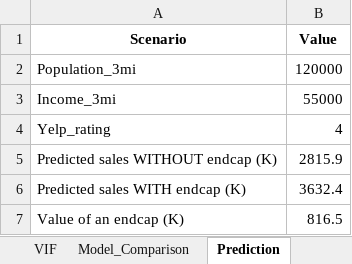
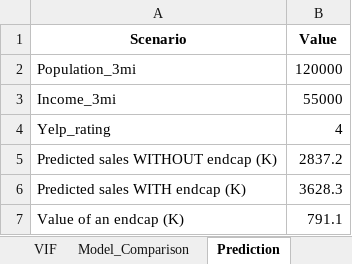
Before and after one commit to davi-moreira/2026F_business_analytics_qm670, an Excel workbook: lecture_slides/11_chapter_multiple_regression/data/autoparts_regression.xlsx, sheet Prediction, drawn as a sheet; values as stored, in another font and other column widths than the file's, no borders; the diff names each change by its address in the sheet, - before the commit and + after, or states it on an @@ line.

```diff
--- a/lecture_slides/11_chapter_multiple_regression/data/autoparts_regression.xlsx (sheet Prediction)
+++ b/lecture_slides/11_chapter_multiple_regression/data/autoparts_regression.xlsx (sheet Prediction)
-B5 (Value): 2815.9
+B5 (Value): 2837.2
-B6 (Value): 3632.4
+B6 (Value): 3628.3
-B7 (Value): 816.5
+B7 (Value): 791.1
```
Also changed, not shown: sheet Auto_Parts_Data, sheet Full_Model, sheet Fit_Statistics, sheet Model_Comparison, lecture_slides/10_chapter_simple_regression/data/autoparts_regression.xlsx, 45 other files.
